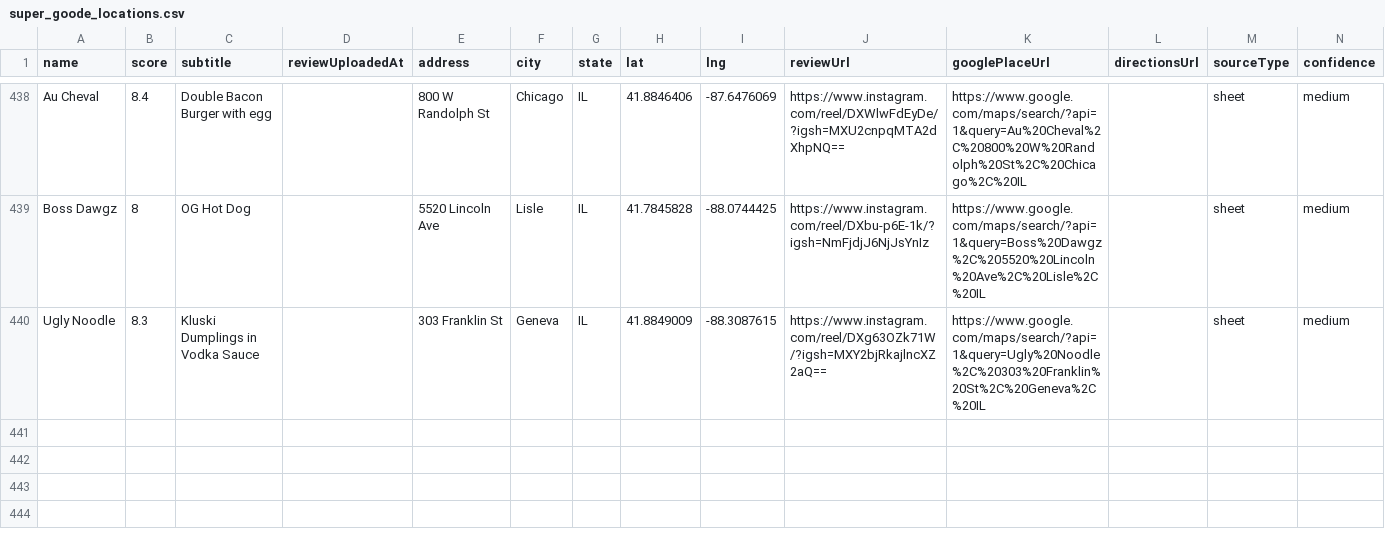
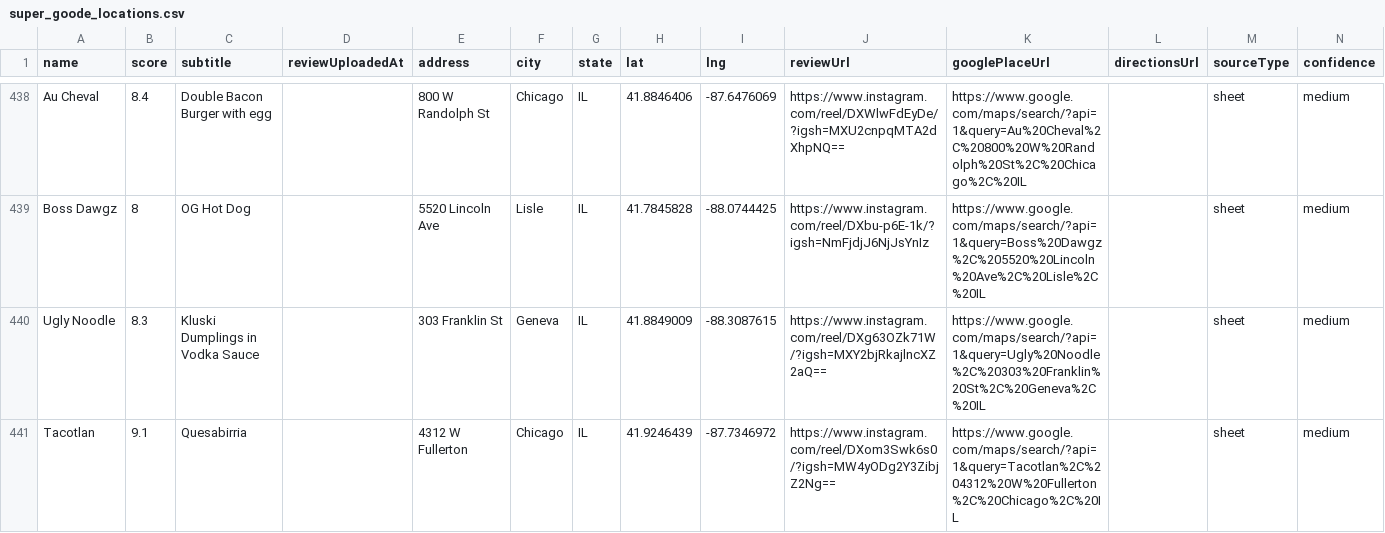
Before and after one commit to Retro-Ace/Super-Goode-Map, a CSV file: super_goode_locations.csv, drawn as a sheet; only a part is shown, gaps mark what is left out; rows hold the shown columns only; the diff names each change by its address in the sheet, - before the commit and + after, or states it on an @@ line.

```diff
--- a/super_goode_locations.csv
+++ b/super_goode_locations.csv
+row 441: Tacotlan | 9.1 | Quesabirria |  | 4312 W Fullerton | Chicago | IL | 41.9246439 | -87.7346972 | https://www.instagram.com/reel/DXom3Swk6s0/?igsh=MW4yODg2Y3ZibjZ2Ng== | https://www.google.com/maps/search/?api=1&query=Tacotlan%2C%204312%20W%20Fullerton%2C%20Chicago%2C%20IL |  | sheet | medium
```
Also changed, not shown: 4 other files.
